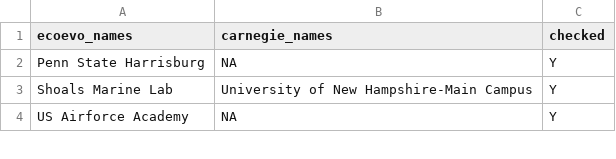
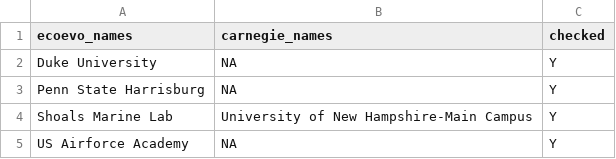
Before and after one commit to eddelbuettel/ecoevojobsR, a CSV file: data-raw/aliases.csv, drawn as a sheet; only a part is shown.

Commit message:
added alias

```diff
--- a/data-raw/aliases.csv
+++ b/data-raw/aliases.csv
@@ -1,2 +1,3 @@
 ecoevo_names,carnegie_names,checked
+"Duke University",NA,"Y"
 "Penn State Harrisburg",NA,"Y"
```
